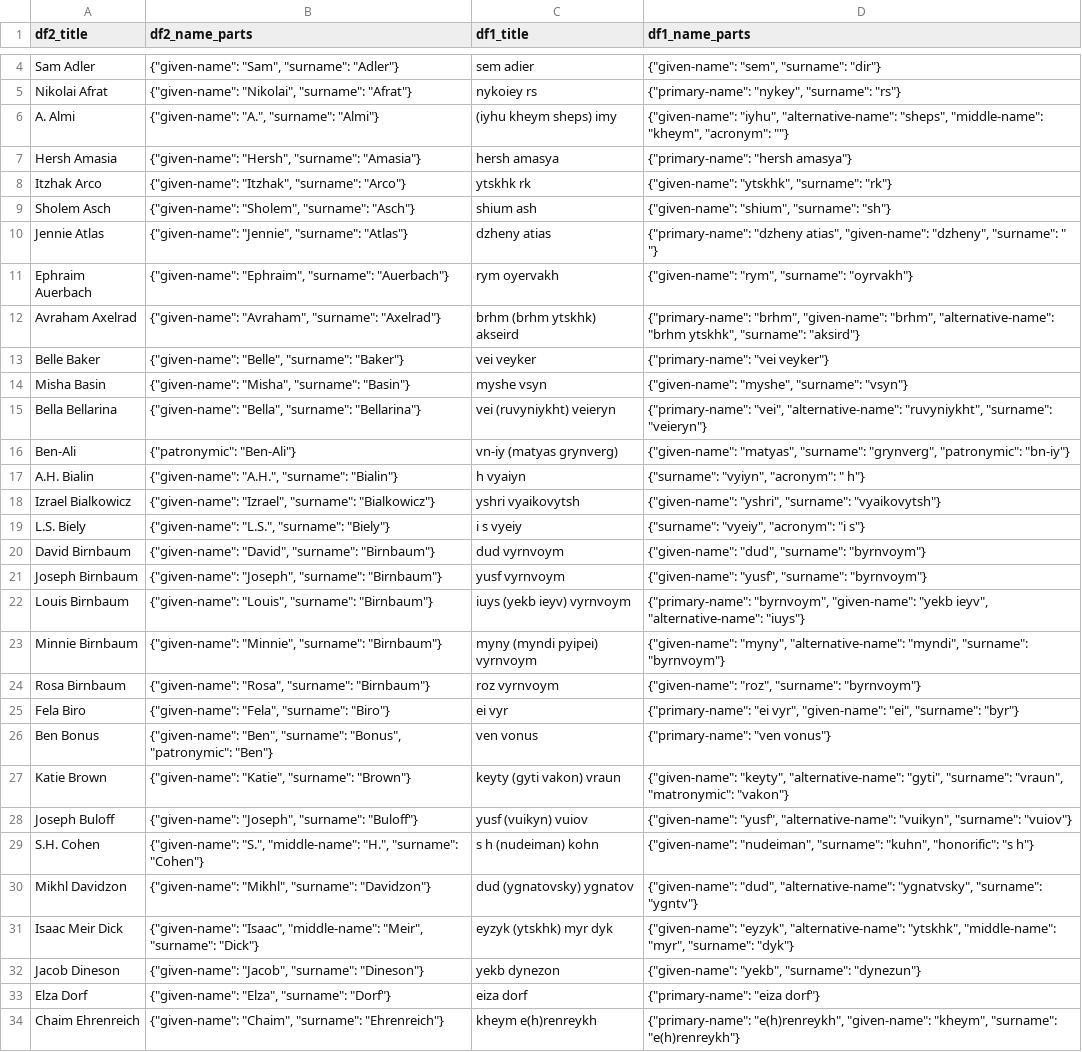
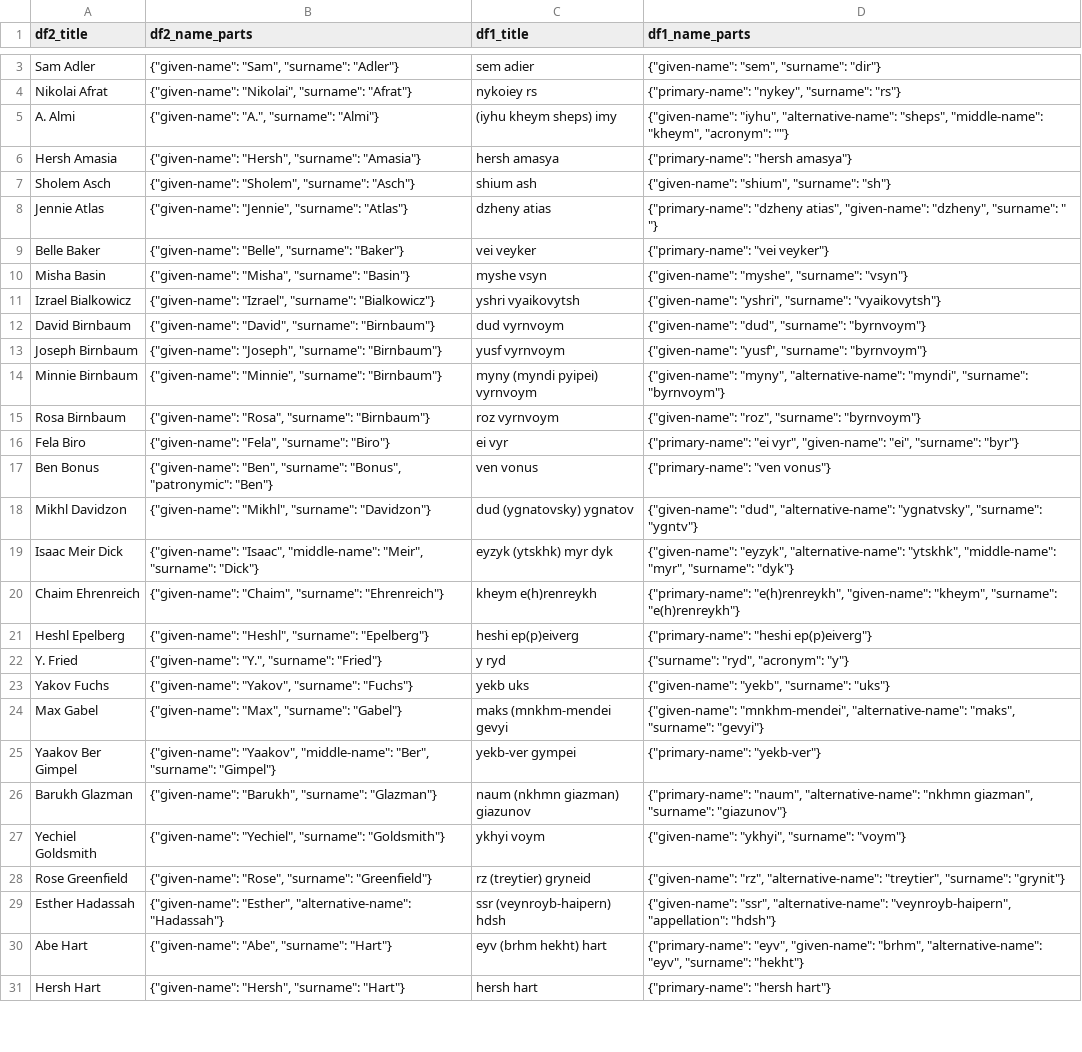
Before and after one commit to cs-25-dat-6-12/P6, a TSV file: app/filtering_missed_matches.tsv, drawn as a sheet; only a part is shown, gaps mark what is left out; the shorter side is filled out with more unchanged rows; the diff covers the shown part only.

```diff
--- a/app/filtering_missed_matches.tsv
+++ b/app/filtering_missed_matches.tsv
@@ -7,17 +6,9 @@ A. Almi	{"given-name": "A.", "surname": "Almi"}	 (iyhu kheym sheps) imy	{"given-
 Hersh Amasia	{"given-name": "Hersh", "surname": "Amasia"}	hersh amasya	{"primary-name": "hersh amasya"}
-Itzhak Arco	{"given-name": "Itzhak", "surname": "Arco"}	ytskhk rk	{"given-name": "ytskhk", "surname": "rk"}
 Sholem Asch	{"given-name": "Sholem", "surname": "Asch"}	shium ash	{"given-name": "shium", "surname": "sh"}
 Jennie Atlas	{"given-name": "Jennie", "surname": "Atlas"}	dzheny atias	{"primary-name": "dzheny atias", "given-name": "dzheny", "surname": " "}
-Ephraim Auerbach	{"given-name": "Ephraim", "surname": "Auerbach"}	rym oyervakh	{"given-name": "rym", "surname": "oyrvakh"}
-Avraham Axelrad	{"given-name": "Avraham", "surname": "Axelrad"}	brhm (brhm ytskhk) akseird	{"primary-name": "brhm", "given-name": "brhm", "alternative-name": "brhm ytskhk", "surname": "aksird"}
 Belle Baker	{"given-name": "Belle", "surname": "Baker"}	vei veyker	{"primary-name": "vei veyker"}
 Misha Basin	{"given-name": "Misha", "surname": "Basin"}	myshe vsyn	{"given-name": "myshe", "surname": "vsyn"}
-Bella Bellarina	{"given-name": "Bella", "surname": "Bellarina"}	vei (ruvyniykht) veieryn	{"primary-name": "vei", "alternative-name": "ruvyniykht", "surname": "veieryn"}
-Ben-Ali	{"patronymic": "Ben-Ali"}	vn-iy (matyas grynverg)	{"given-name": "matyas", "surname": "grynverg", "patronymic": "bn-iy"}
-A.H. Bialin	{"given-name": "A.H.", "surname": "Bialin"}	 h vyaiyn	{"surname": "vyiyn", "acronym": " h"}
 Izrael Bialkowicz	{"given-name": "Izrael", "surname": "Bialkowicz"}	yshri vyaikovytsh	{"given-name": "yshri", "surname": "vyaikovytsh"}
-L.S. Biely	{"given-name": "L.S.", "surname": "Biely"}	i s vyeiy	{"surname": "vyeiy", "acronym": "i s"}
 David Birnbaum	{"given-name": "David", "surname": "Birnbaum"}	dud vyrnvoym	{"given-name": "dud", "surname": "byrnvoym"}
 Joseph Birnbaum	{"given-name": "Joseph", "surname": "Birnbaum"}	yusf vyrnvoym	{"given-name": "yusf", "surname": "byrnvoym"}
-Louis Birnbaum	{"given-name": "Louis", "surname": "Birnbaum"}	iuys (yekb ieyv) vyrnvoym	{"primary-name": "byrnvoym", "given-name": "yekb ieyv", "alternative-name": "iuys"}
 Minnie Birnbaum	{"given-name": "Minnie", "surname": "Birnbaum"}	myny (myndi pyipei) vyrnvoym	{"given-name": "myny", "alternative-name": "myndi", "surname": "byrnvoym"}
@@ -26,9 +17,4 @@ Fela Biro	{"given-name": "Fela", "surname": "Biro"}	ei vyr	{"primary-name": "ei
 Ben Bonus	{"given-name": "Ben", "surname": "Bonus", "patronymic": "Ben"}	ven vonus	{"primary-name": "ven vonus"}
-Katie Brown	{"given-name": "Katie", "surname": "Brown"}	keyty (gyti vakon) vraun	{"given-name": "keyty", "alternative-name": "gyti", "surname": "vraun", "matronymic": "vakon"}
-Joseph Buloff	{"given-name": "Joseph", "surname": "Buloff"}	yusf (vuikyn) vuiov	{"given-name": "yusf", "alternative-name": "vuikyn", "surname": "vuiov"}
-S.H. Cohen	{"given-name": "S.", "middle-name": "H.", "surname": "Cohen"}	s h (nudeiman) kohn	{"given-name": "nudeiman", "surname": "kuhn", "honorific": "s h"}
 Mikhl Davidzon	{"given-name": "Mikhl", "surname": "Davidzon"}	dud (ygnatovsky) ygnatov	{"given-name": "dud", "alternative-name": "ygnatvsky", "surname": "ygntv"}
 Isaac Meir Dick	{"given-name": "Isaac", "middle-name": "Meir", "surname": "Dick"}	eyzyk (ytskhk) myr dyk	{"given-name": "eyzyk", "alternative-name": "ytskhk", "middle-name": "myr", "surname": "dyk"}
-Jacob Dineson	{"given-name": "Jacob", "surname": "Dineson"}	yekb dynezon	{"given-name": "yekb", "surname": "dynezun"}
-Elza Dorf	{"given-name": "Elza", "surname": "Dorf"}	eiza dorf	{"primary-name": "eiza dorf"}
 Chaim Ehrenreich	{"given-name": "Chaim", "surname": "Ehrenreich"}	kheym e(h)renreykh	{"primary-name": "e(h)renreykh", "given-name": "kheym", "surname": "e(h)renreykh"}
```
Also changed, not shown: 27 removed rows elsewhere in this file, 8 other files.
